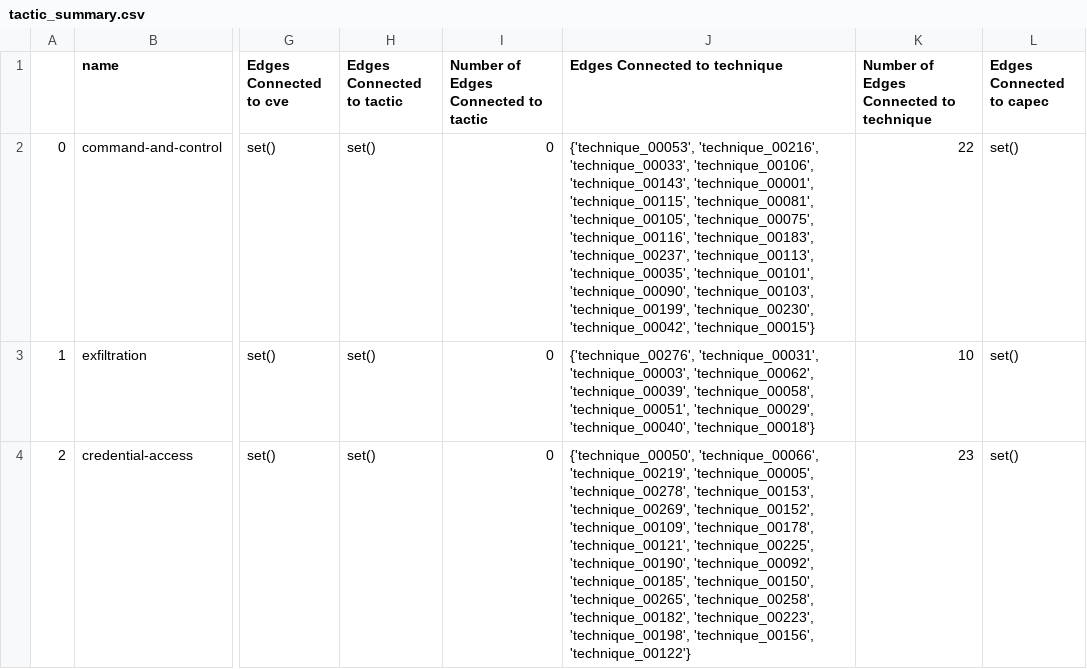
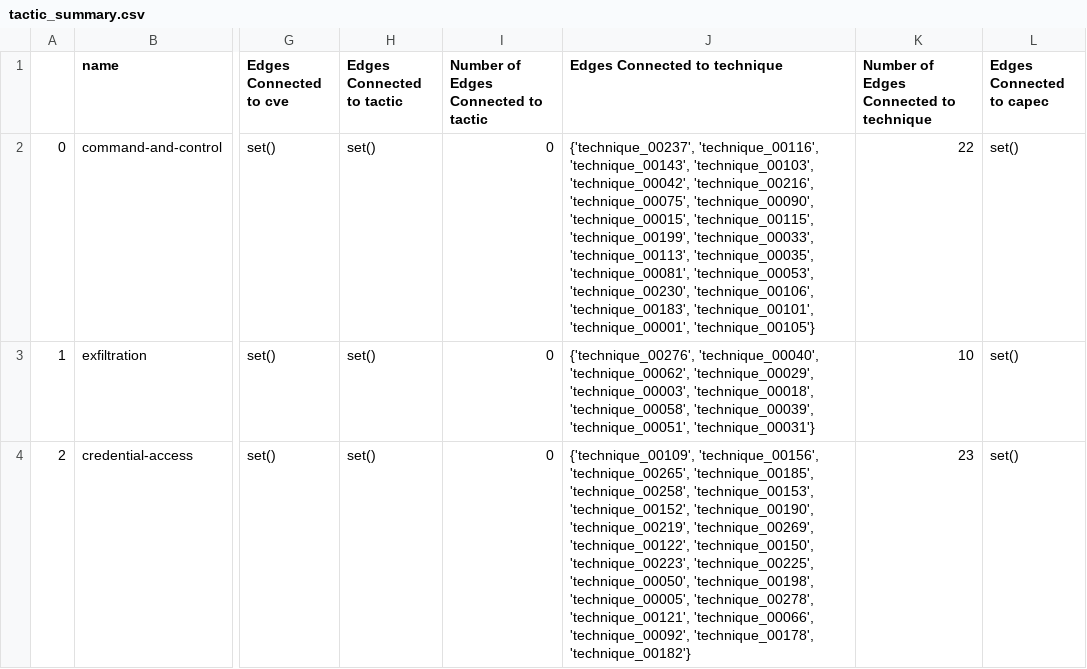
Before and after one commit to ALFA-group/BRON, a CSV file: example_data/example_output_data/all_cves_all_versions/tactic_summary.csv, drawn as a sheet; only a part is shown, gaps mark what is left out; the diff covers the shown part only; the diff names each change by its address in the sheet, - before the commit and + after, or states it on an @@ line.

```diff
--- a/example_data/example_output_data/all_cves_all_versions/tactic_summary.csv
+++ b/example_data/example_output_data/all_cves_all_versions/tactic_summary.csv
-J2 (Edges Connected to technique): {'technique_00053', 'technique_00216', 'technique_00033', 'technique_00106', 'technique_00143', 'technique_00001', 'technique_00115', 'technique_00081', 'technique_00105', 'technique_00075', 'technique_00116', 'technique_00183', 'technique_00237', 'technique_00113', 'technique_00035', 'technique_00101', 'technique_00090', 'technique_00103', 'technique_00199', 'technique_00230', 'technique_00042', 'technique_00015'}
+J2 (Edges Connected to technique): {'technique_00237', 'technique_00116', 'technique_00143', 'technique_00103', 'technique_00042', 'technique_00216', 'technique_00075', 'technique_00090', 'technique_00015', 'technique_00115', 'technique_00199', 'technique_00033', 'technique_00113', 'technique_00035', 'technique_00081', 'technique_00053', 'technique_00230', 'technique_00106', 'technique_00183', 'technique_00101', 'technique_00001', 'technique_00105'}
-J3 (Edges Connected to technique): {'technique_00276', 'technique_00031', 'technique_00003', 'technique_00062', 'technique_00039', 'technique_00058', 'technique_00051', 'technique_00029', 'technique_00040', 'technique_00018'}
+J3 (Edges Connected to technique): {'technique_00276', 'technique_00040', 'technique_00062', 'technique_00029', 'technique_00003', 'technique_00018', 'technique_00058', 'technique_00039', 'technique_00051', 'technique_00031'}
-J4 (Edges Connected to technique): {'technique_00050', 'technique_00066', 'technique_00219', 'technique_00005', 'technique_00278', 'technique_00153', 'technique_00269', 'technique_00152', 'technique_00109', 'technique_00178', 'technique_00121', 'technique_00225', 'technique_00190', 'technique_00092', 'technique_00185', 'technique_00150', 'technique_00265', 'technique_00258', 'technique_00182', 'technique_00223', 'technique_00198', 'technique_00156', 'technique_00122'}
+J4 (Edges Connected to technique): {'technique_00109', 'technique_00156', 'technique_00265', 'technique_00185', 'technique_00258', 'technique_00153', 'technique_00152', 'technique_00190', 'technique_00219', 'technique_00269', 'technique_00122', 'technique_00150', 'technique_00223', 'technique_00225', 'technique_00050', 'technique_00198', 'technique_00005', 'technique_00278', 'technique_00121', 'technique_00066', 'technique_00092', 'technique_00178', 'technique_00182'}
```
Also changed, not shown: 9 edited cells elsewhere in this file, example_data/example_output_data/all_cves_all_versions/capec_summary.csv, example_data/example_output_data/all_cves_all_versions/cpe_summary.csv, 17 other files.
